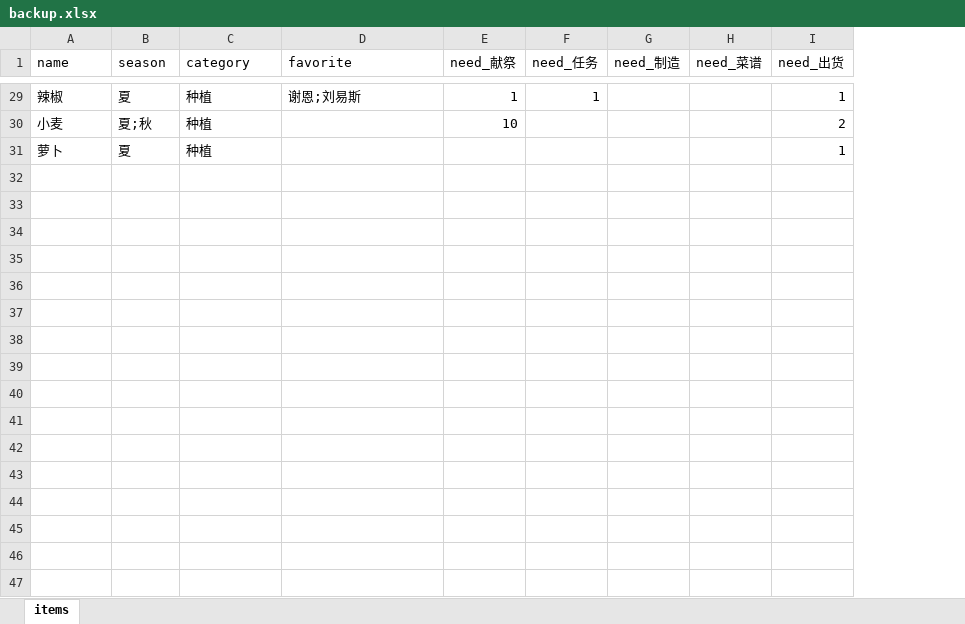
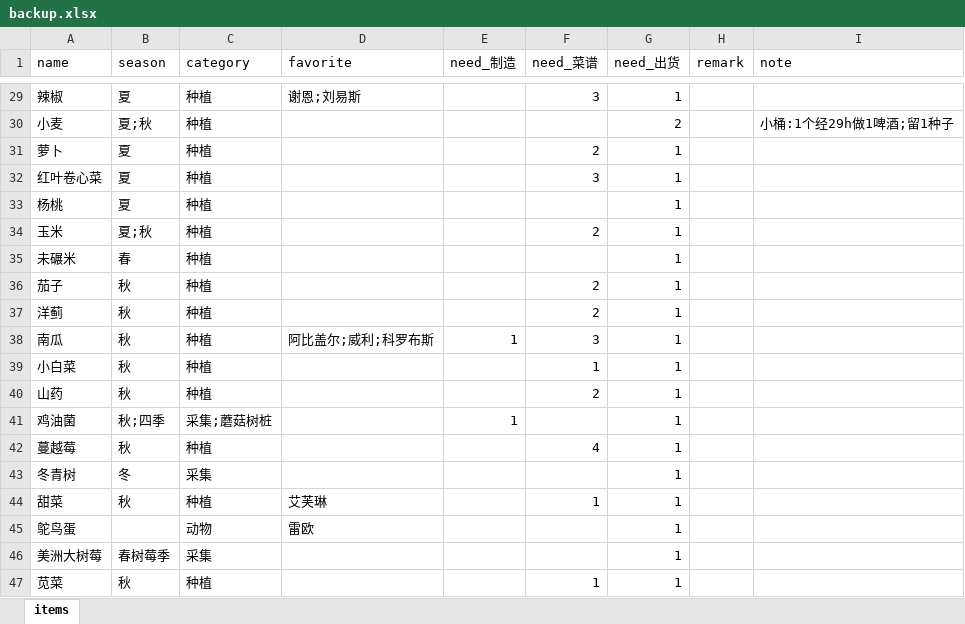
Before and after one commit to xyhu1018-eng/sv-todo, an Excel workbook: data/backup.xlsx, sheet items, drawn as a sheet; only a part is shown, gaps mark what is left out; values as stored, in another font and other column widths than the file's, no borders; removed rows and columns are numbered as before the commit, all else as after; the diff covers the shown part only; the diff names each change by its address in the sheet, - before the commit and + after, or states it on an @@ line.

```diff
--- a/data/backup.xlsx (sheet items)
+++ b/data/backup.xlsx (sheet items)
-column F (need_任务), row 29: 1
-column G (need_制造), empty
+column H (remark), empty
+column I (note), row 30: 小桶:1个经29h做1啤酒;留1种子
-E1: need_献祭
+E1: need_制造
-E29 (need_制造): 1
+E29 (need_制造): (empty)
-F29 (need_菜谱): (empty)
+F29 (need_菜谱): 3
-E30 (need_制造): 10
+E30 (need_制造): (empty)
-F31 (need_菜谱): (empty)
+F31 (need_菜谱): 2
+row 32: 红叶卷心菜 | 夏 | 种植 |  |  | 3 | 1
+row 33: 杨桃 | 夏 | 种植 |  |  |  | 1
+row 34: 玉米 | 夏;秋 | 种植 |  |  | 2 | 1
+row 35: 未碾米 | 春 | 种植 |  |  |  | 1
+row 36: 茄子 | 秋 | 种植 |  |  | 2 | 1
+row 37: 洋蓟 | 秋 | 种植 |  |  | 2 | 1
+row 38: 南瓜 | 秋 | 种植 | 阿比盖尔;威利;科罗布斯 | 1 | 3 | 1
+row 39: 小白菜 | 秋 | 种植 |  |  | 1 | 1
+row 40: 山药 | 秋 | 种植 |  |  | 2 | 1
+row 41: 鸡油菌 | 秋;四季 | 采集;蘑菇树桩 |  | 1 |  | 1
+row 42: 蔓越莓 | 秋 | 种植 |  |  | 4 | 1
+row 43: 冬青树 | 冬 | 采集 |  |  |  | 1
+row 44: 甜菜 | 秋 | 种植 | 艾芙琳 |  | 1 | 1
+row 45: 鸵鸟蛋 |  | 动物 | 雷欧 |  |  | 1
+row 46: 美洲大树莓 | 春树莓季 | 采集 |  |  |  | 1
+row 47: 苋菜 | 秋 | 种植 |  |  | 1 | 1
```
Also changed, not shown: 210 added rows and 37 edited cells elsewhere in this sheet, 4 other files.
